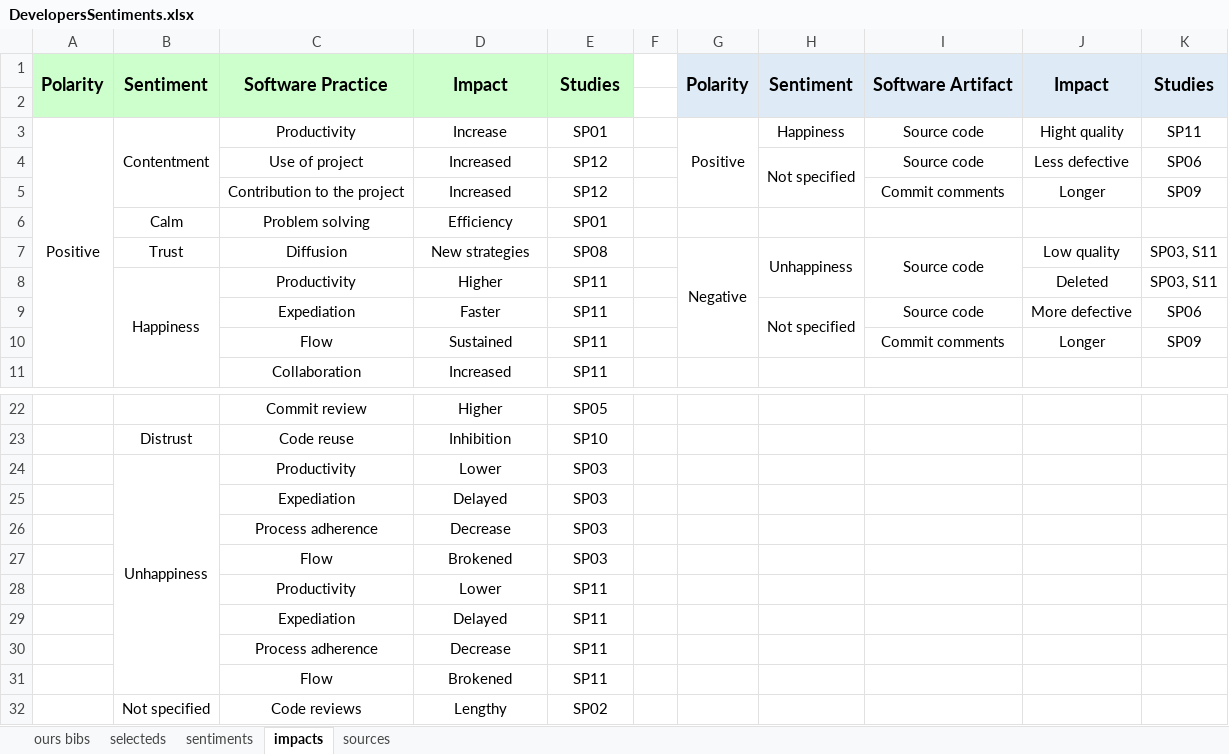
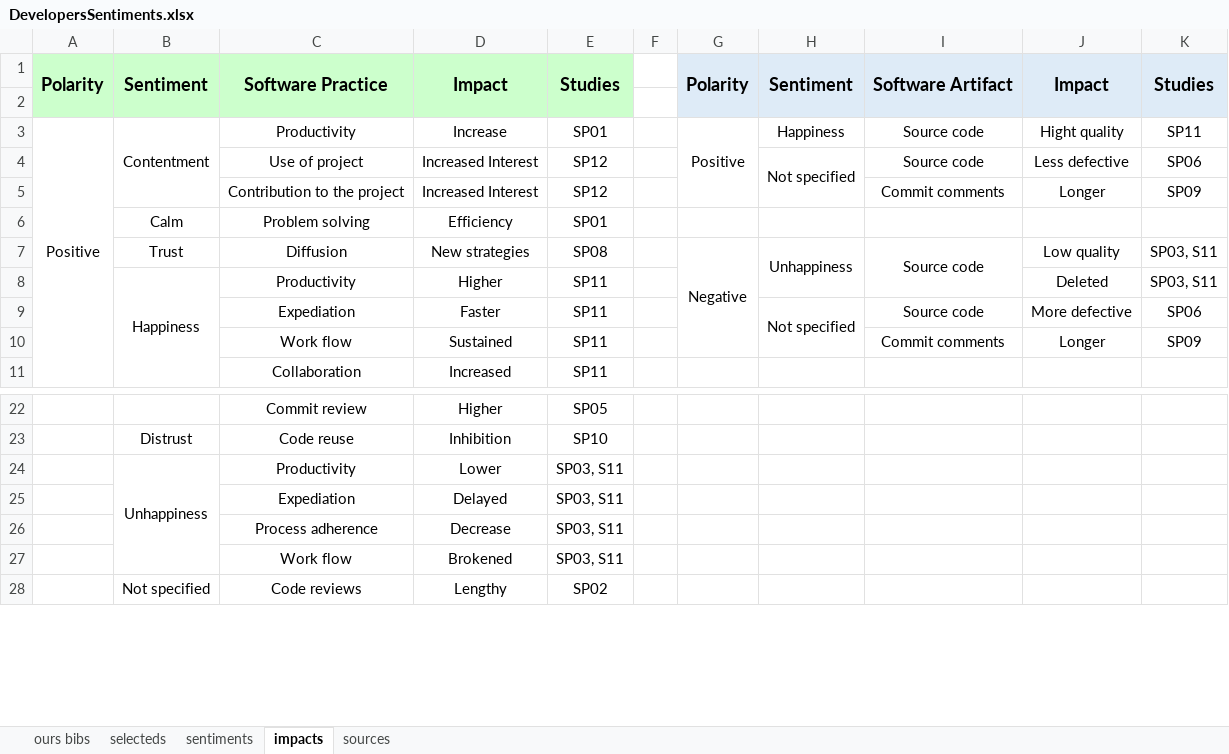
Before and after one commit to impactsentimentanalysis/iceis2020, an Excel workbook: DevelopersSentiments.xlsx, sheet impacts, drawn as a sheet; only a part is shown, gaps mark what is left out; values as stored, in another font and other column widths than the file's, no borders; removed rows and columns are numbered as before the commit, all else as after; the diff names each change by its address in the sheet, - before the commit and + after, or states it on an @@ line.

```diff
--- a/DevelopersSentiments.xlsx (sheet impacts)
+++ b/DevelopersSentiments.xlsx (sheet impacts)
-D4:D5: Increased
+D4:D5: Increased Interest
-C10: Flow
+C10: Work flow
-E24:E26: SP03
+E24:E26: SP03, S11
-row 27:  |  | Flow | Brokened | SP03
-row 28:  |  | Productivity | Lower | SP11
-row 29:  |  | Expediation | Delayed | SP11
-row 30:  |  | Process adherence | Decrease | SP11
-row 31:  |  | Flow | Brokened | SP11
+row 27:  |  | Work flow | Brokened | SP03, S11
```
Also changed, not shown: sheet sources, sheet selecteds, charts or pictures.
